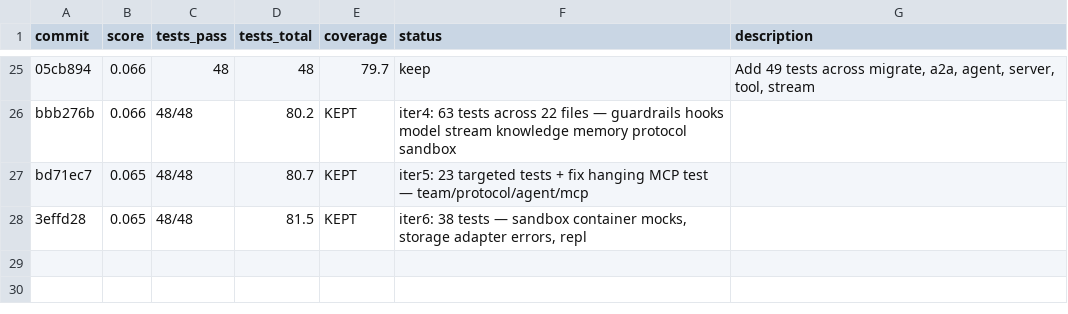
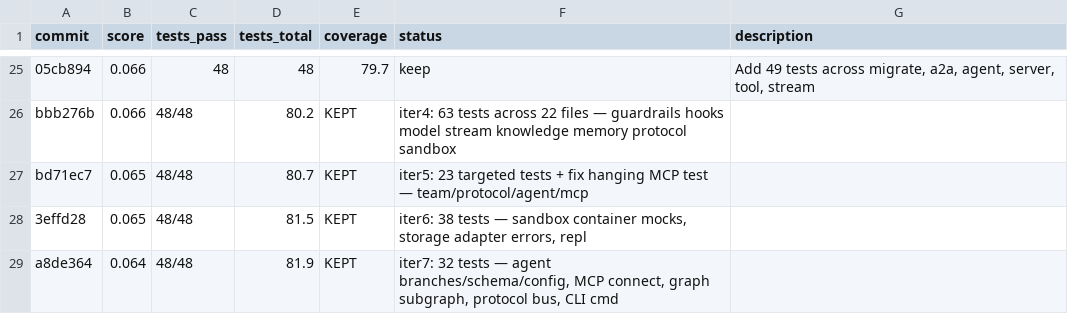
Before and after one commit to spawn08/chronos, a TSV file: autoresearch/results.tsv, drawn as a sheet; only a part is shown, gaps mark what is left out.

```diff
--- a/autoresearch/results.tsv
+++ b/autoresearch/results.tsv
@@ -28 +28,2 @@ bd71ec7	0.065	48/48	80.7	KEPT	iter5: 23 targeted tests + fix hanging MCP test
 3effd28	0.065	48/48	81.5	KEPT	iter6: 38 tests — sandbox container mocks, storage adapter errors, repl
+a8de364	0.064	48/48	81.9	KEPT	iter7: 32 tests — agent branches/schema/config, MCP connect, graph subgraph, protocol bus, CLI cmd
```
Also changed, not shown: 10 other files.
